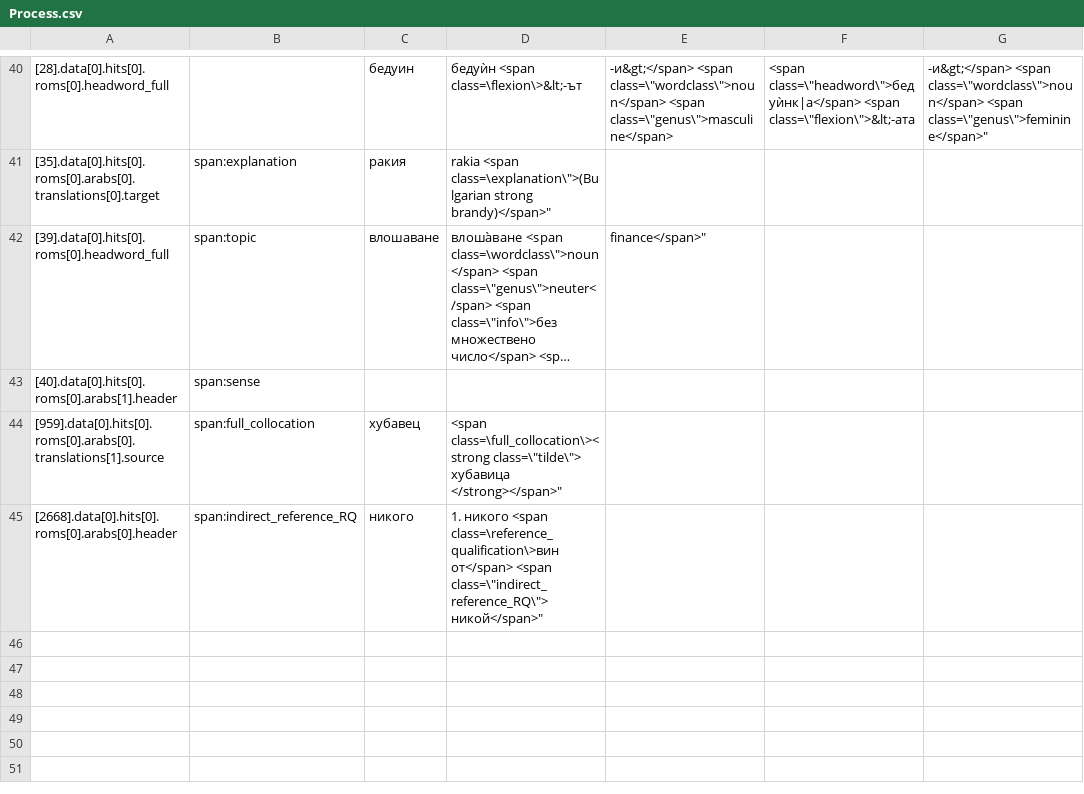
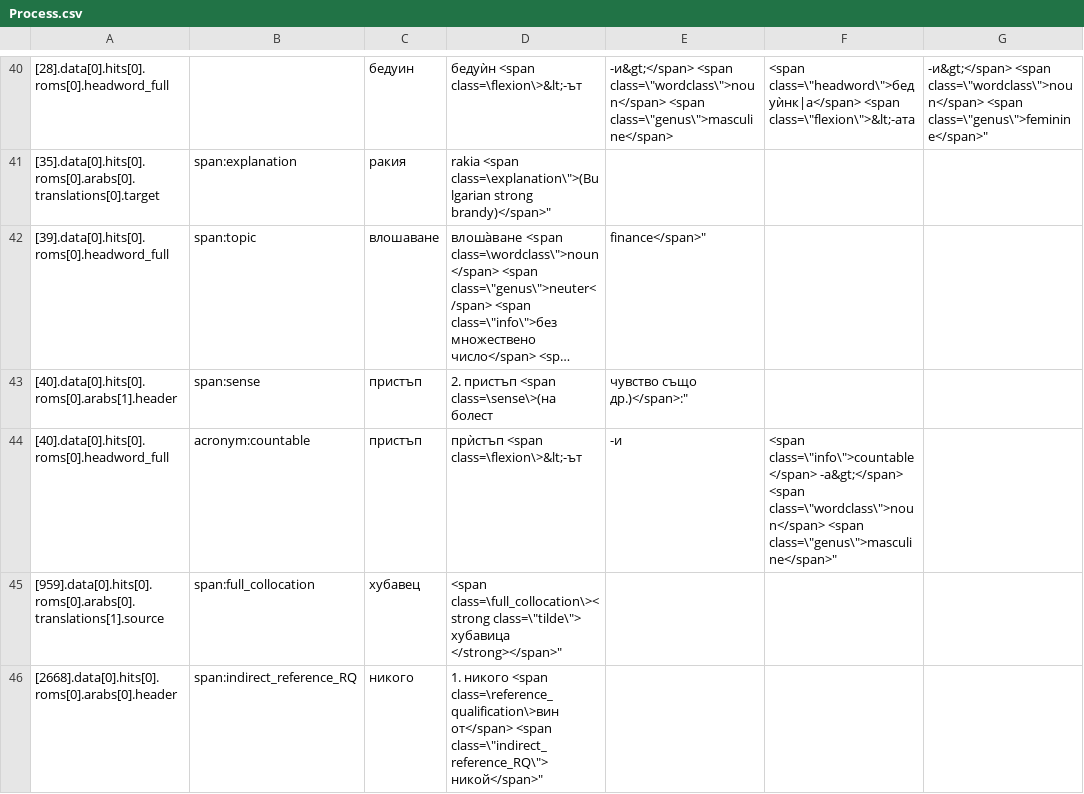
Before and after one commit to phobrla/PONS-API, a CSV file: Process.csv, drawn as a sheet; only a part is shown, gaps mark what is left out; long unchanged cells end in …; the diff names each change by its address in the sheet, - before the commit and + after, or states it on an @@ line.

Commit message:
Update Process.csv

```diff
--- a/Process.csv
+++ b/Process.csv
-C43: (empty)
+C43: пристъп
-D43: (empty)
+D43: 2. пристъп <span class=\sense\>(на болест
-E43: (empty)
+E43: чувство също др.)</span>:"
+row 44: [40].data[0].hits[0].roms[0].headword_full | acronym:countable | пристъп | прѝстъп <span class=\flexion\>&lt;-ът | -и | <span class=\"info\">countable</span> -а&gt;</span> <span class=\"wordclass\">noun</span> <span class=\"genus\">masculine</span>"
```
